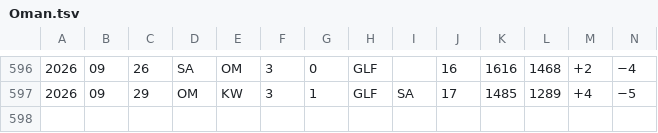
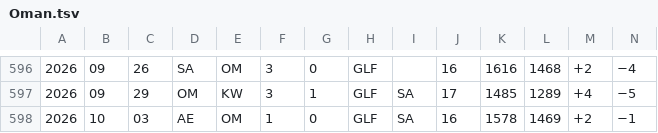
Before and after one commit to nfelo/nfelo.github.io, a TSV file: source/elo_pages/Oman.tsv, drawn as a sheet; only a part is shown, gaps mark what is left out; rows hold the shown columns only; the diff names each change by its address in the sheet, - before the commit and + after, or states it on an @@ line.

```diff
--- a/source/elo_pages/Oman.tsv
+++ b/source/elo_pages/Oman.tsv
+row 598: 2026 | 10 | 03 | AE | OM | 1 | 0 | GLF | SA | 16 | 1578 | 1469 | +2 | −1
```
Also changed, not shown: source/elo_pages/Estonia.tsv, source/elo_pages/Luxembourg.tsv, 35 other files.
